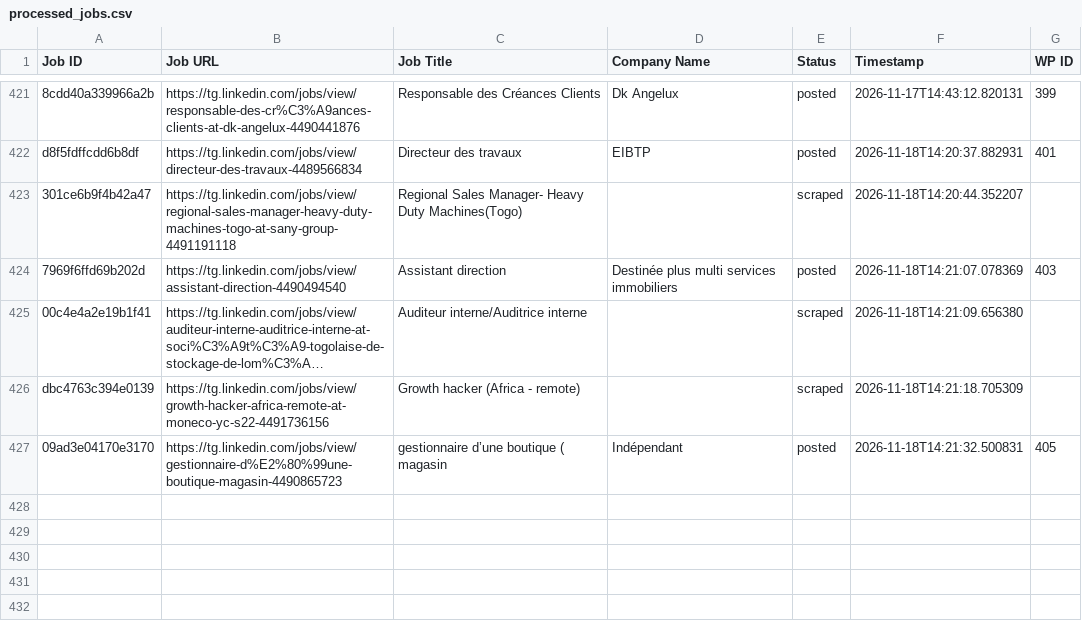
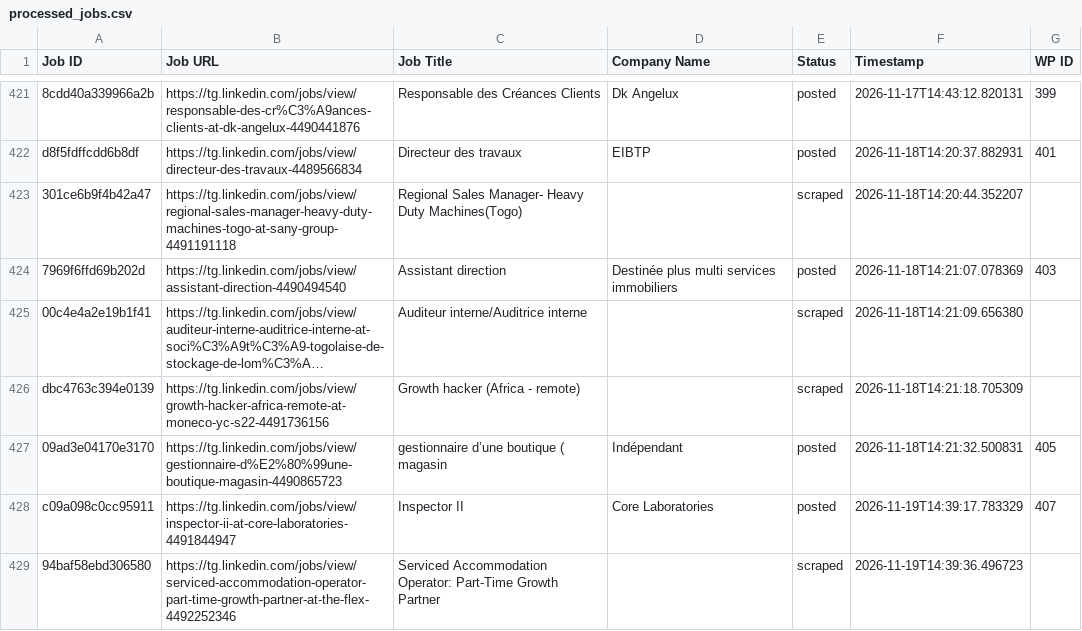
Before and after one commit to vindoky/tg, a CSV file: processed_jobs.csv, drawn as a sheet; only a part is shown, gaps mark what is left out; long unchanged cells end in …; the diff names each change by its address in the sheet, - before the commit and + after, or states it on an @@ line.

```diff
--- a/processed_jobs.csv
+++ b/processed_jobs.csv
+row 428: c09a098c0cc95911 | https://tg.linkedin.com/jobs/view/inspector-ii-at-core-laboratories-4491844947 | Inspector II | Core Laboratories | posted | 2026-11-19T14:39:17.783329 | 407
+row 429: 94baf58ebd306580 | https://tg.linkedin.com/jobs/view/serviced-accommodation-operator-part-time-growth-partner-at-the-flex-4492252346 | Serviced Accommodation Operator: Part-Time Growth Partner |  | scraped | 2026-11-19T14:39:36.496723
```
